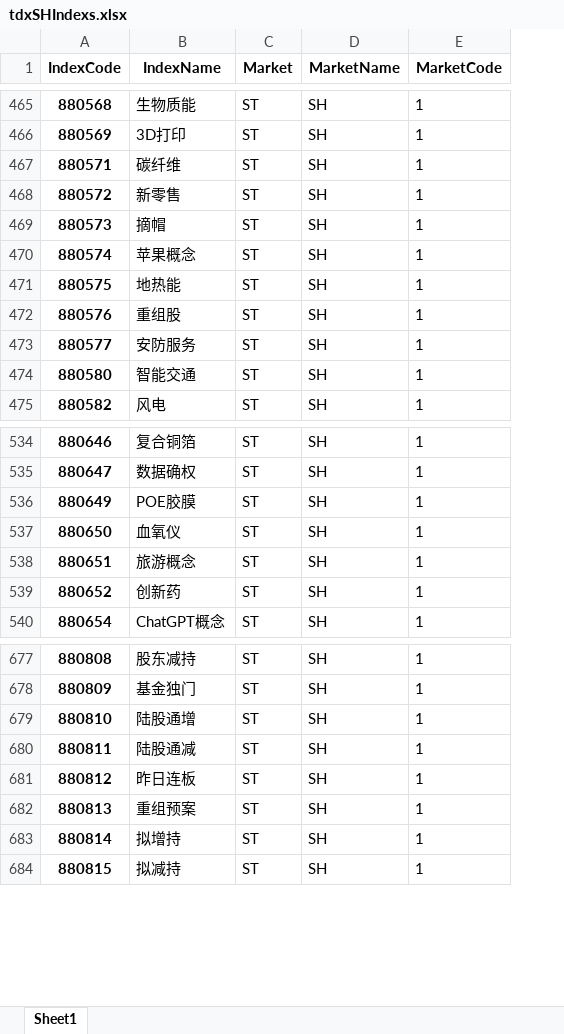
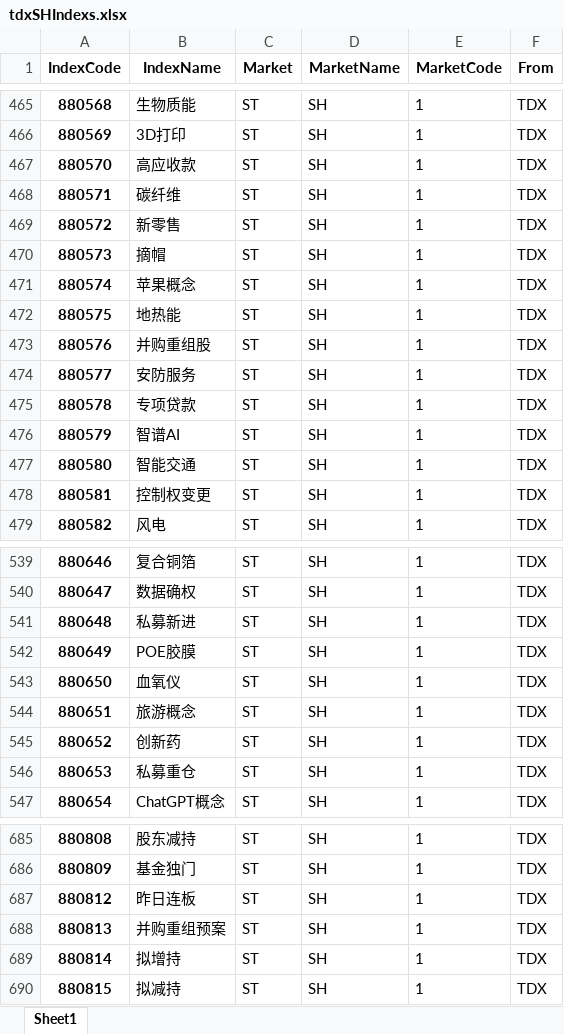
Before and after one commit to u588/app, an Excel workbook: TDXapp/tdxAppData/tdxSHIndexs.xlsx, sheet Sheet1, drawn as a sheet; only a part is shown, gaps mark what is left out; values as stored, in another font and other column widths than the file's, no borders; removed rows and columns are numbered as before the commit, all else as after; the diff covers the shown part only; the diff names each change by its address in the sheet, - before the commit and + after, or states it on an @@ line.

```diff
--- a/TDXapp/tdxAppData/tdxSHIndexs.xlsx (sheet Sheet1)
+++ b/TDXapp/tdxAppData/tdxSHIndexs.xlsx (sheet Sheet1)
+column F (From), rows 465-466: TDX | TDX; rows 468-474: all TDX; row 477: TDX; row 479: TDX; rows 539-540: TDX | TDX; rows 542-545: all TDX; row 547: TDX; rows 685-690: all TDX
+row 467: 880570 | 高应收款 | ST | SH | 1 | TDX
-B473 (IndexName): 重组股
+B473 (IndexName): 并购重组股
+row 475: 880578 | 专项贷款 | ST | SH | 1 | TDX
+row 476: 880579 | 智谱AI | ST | SH | 1 | TDX
+row 478: 880581 | 控制权变更 | ST | SH | 1 | TDX
+row 541: 880648 | 私募新进 | ST | SH | 1 | TDX
+row 546: 880653 | 私募重仓 | ST | SH | 1 | TDX
-row 679: 880810 | 陆股通增 | ST | SH | 1
-row 680: 880811 | 陆股通减 | ST | SH | 1
-B688 (IndexName): 重组预案
+B688 (IndexName): 并购重组预案
```
Also changed, not shown: 2 added rows and 3 edited cells elsewhere in this sheet, TDXapp/tdxAppData/indexM.xlsx, TDXapp/tdxAppData/tdxSZIndexs.xlsx, 5 other files.
